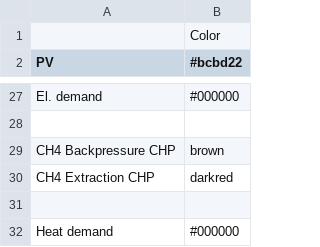
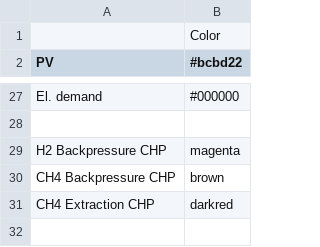
Before and after one commit to Stefanie08/Energy-System-Adlershof, a CSV file: oemof_b3/config/colors.csv, drawn as a sheet; only a part is shown, gaps mark what is left out; the shorter side is filled out with more unchanged rows.

Commit message:
Add H2 CHP to labels and colors

```diff
--- a/oemof_b3/config/colors.csv
+++ b/oemof_b3/config/colors.csv
@@ -28,2 +28,3 @@ El. demand,#000000
 
+H2 Backpressure CHP,magenta
 CH4 Backpressure CHP,brown
```
Also changed, not shown: 1 other file.
